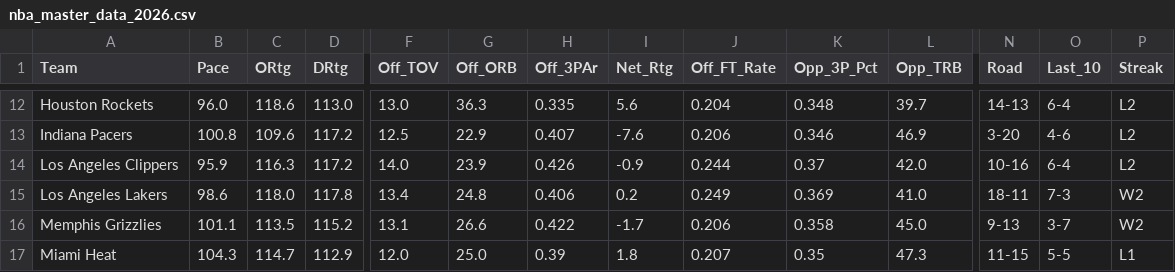
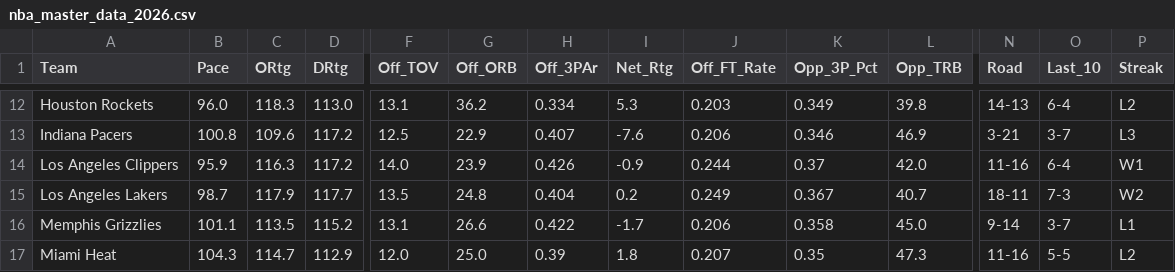
Before and after one commit to beratkahraman/NBA_Monte_Carlo, a CSV file: data/raw/nba_master_data_2026.csv, drawn as a sheet; only a part is shown, gaps mark what is left out; the diff covers the shown part only; the diff names each change by its address in the sheet, - before the commit and + after, or states it on an @@ line.

```diff
--- a/data/raw/nba_master_data_2026.csv
+++ b/data/raw/nba_master_data_2026.csv
-C12 (ORtg): 118.6
+C12 (ORtg): 118.3
-F12 (Off_TOV): 13.0
+F12 (Off_TOV): 13.1
-G12 (Off_ORB): 36.3
+G12 (Off_ORB): 36.2
-H12 (Off_3PAr): 0.335
+H12 (Off_3PAr): 0.334
-I12 (Net_Rtg): 5.6
+I12 (Net_Rtg): 5.3
-J12 (Off_FT_Rate): 0.204
+J12 (Off_FT_Rate): 0.203
-K12 (Opp_3P_Pct): 0.348
+K12 (Opp_3P_Pct): 0.349
-L12 (Opp_TRB): 39.7
+L12 (Opp_TRB): 39.8
-N13 (Road): 3-20
+N13 (Road): 3-21
-O13 (Last_10): 4-6
+O13 (Last_10): 3-7
-P13 (Streak): L2
+P13 (Streak): L3
-N14 (Road): 10-16
+N14 (Road): 11-16
-P14 (Streak): L2
+P14 (Streak): W1
-B15 (Pace): 98.6
+B15 (Pace): 98.7
-C15 (ORtg): 118.0
+C15 (ORtg): 117.9
-D15 (DRtg): 117.8
+D15 (DRtg): 117.7
-F15 (Off_TOV): 13.4
+F15 (Off_TOV): 13.5
-H15 (Off_3PAr): 0.406
+H15 (Off_3PAr): 0.404
-K15 (Opp_3P_Pct): 0.369
+K15 (Opp_3P_Pct): 0.367
-L15 (Opp_TRB): 41.0
+L15 (Opp_TRB): 40.7
-N16 (Road): 9-13
+N16 (Road): 9-14
-P16 (Streak): W2
+P16 (Streak): L1
-N17 (Road): 11-15
+N17 (Road): 11-16
-P17 (Streak): L1
+P17 (Streak): L2
```
Also changed, not shown: 141 edited cells elsewhere in this file.
